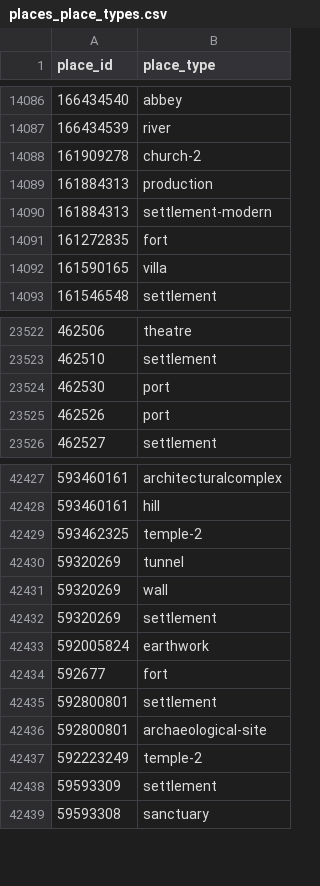
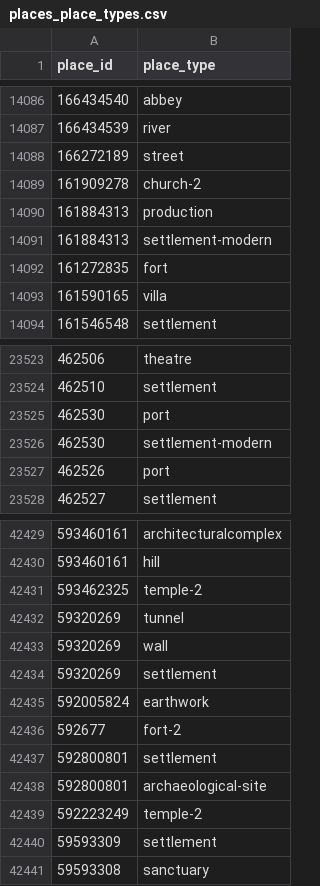
Before and after one commit to isawnyu/pleiades.datasets, a CSV file: data/gis/places_place_types.csv, drawn as a sheet; only a part is shown, gaps mark what is left out.

```diff
--- a/data/gis/places_place_types.csv
+++ b/data/gis/places_place_types.csv
@@ -14087,2 +14087,3 @@
 166434539,river
+166272189,street
 161909278,church-2
@@ -23524,2 +23525,3 @@
 462530,port
+462530,settlement-modern
 462526,port
@@ -42433,3 +42435,3 @@
 592005824,earthwork
-592677,fort
+592677,fort-2
 592800801,settlement
```
Also changed, not shown: 2 other files.
